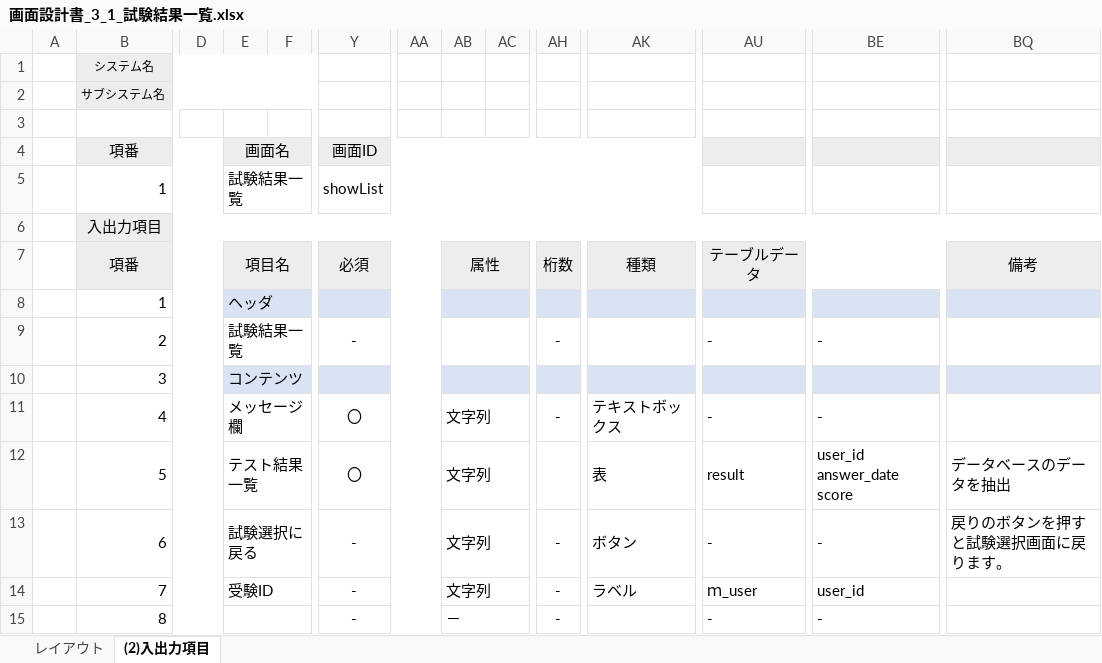
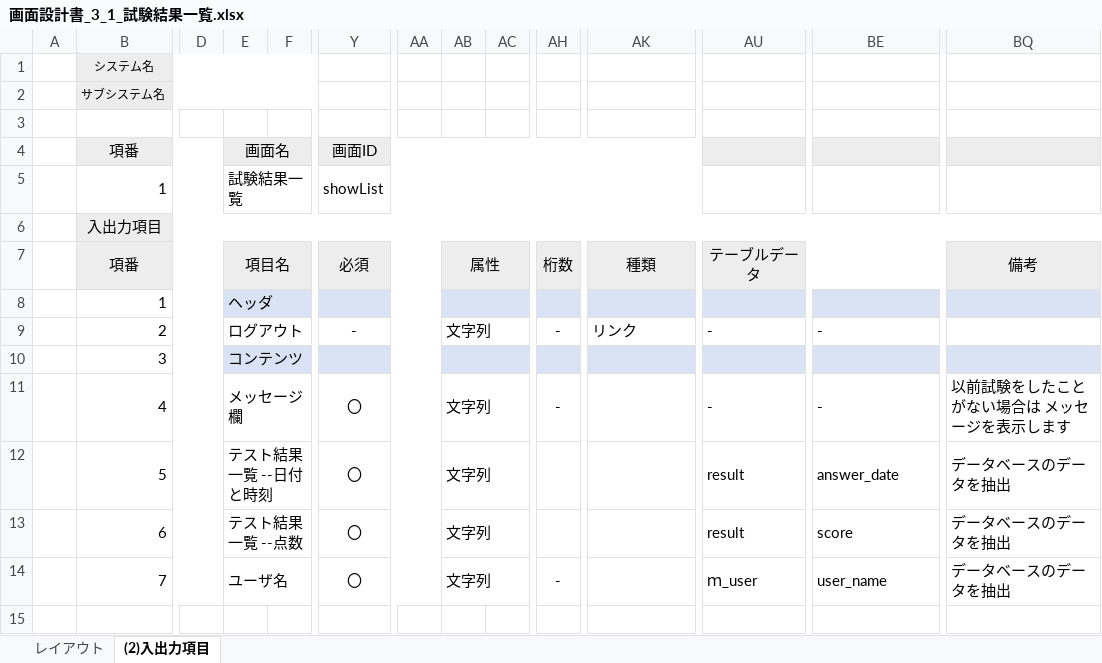
Before and after one commit to gips-yoshikawa/SYLPH-Project, an Excel workbook: 画面設計書/画面設計書_3_1_試験結果一覧.xlsx, sheet (2)入出力項目, drawn as a sheet; only a part is shown, gaps mark what is left out; values as stored, in another font and other column widths than the file's, no borders; removed rows and columns are numbered as before the commit, all else as after; rows hold the shown columns only; the diff names each change by its address in the sheet, - before the commit and + after, or states it on an @@ line.

Commit message:
update

```diff
--- a/画面設計書/画面設計書_3_1_試験結果一覧.xlsx (sheet (2)入出力項目)
+++ b/画面設計書/画面設計書_3_1_試験結果一覧.xlsx (sheet (2)入出力項目)
-E9: 試験結果一覧
+E9: ログアウト
-AB9: (empty)
+AB9: 文字列
-AK9: (empty)
+AK9: リンク
-AK11: テキストボックス
+AK11: (empty)
-BQ11: (empty)
+BQ11: 以前試験をしたことがない場合は メッセージを表示します
-E12: テスト結果一覧
+E12: テスト結果一覧 --日付と時刻
-AK12: 表
+AK12: (empty)
-BE12: user_id answer_date score
+BE12: answer_date
-row 13:  | 6 |  | 試験選択に戻る |  | - |  | 文字列 |  | - | ボタン | - | - | 戻りのボタンを押すと試験選択画面に戻ります。
-row 14:  | 7 |  | 受験ID |  | - |  | 文字列 |  | - | ラベル | ｍ_user | user_id
-row 15:  | 8 |  |  |  | - |  | － |  | - |  | - | -
+row 13:  | 6 |  | テスト結果一覧 --点数 |  | 〇 |  | 文字列 |  |  |  | result | score | データベースのデータを抽出
+row 14:  | 7 |  | ユーザ名 |  | 〇 |  | 文字列 |  | - |  | ｍ_user | user_name | データベースのデータを抽出
```
Also changed, not shown: sheet レイアウト, charts or pictures.
